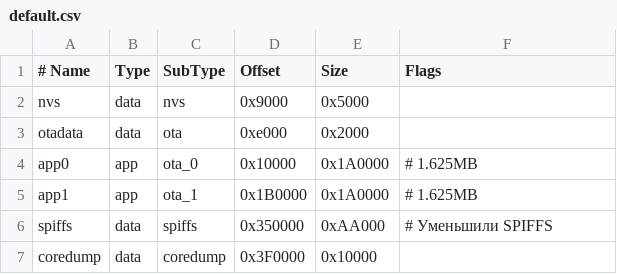
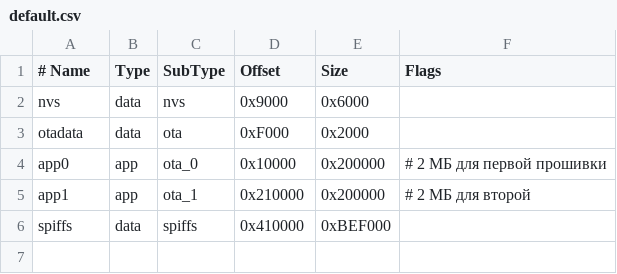
Before and after one commit to JeKaP1chenka/JeKaLamp, a CSV file: jeka_lamp/default.csv, drawn as a sheet; the diff names each change by its address in the sheet, - before the commit and + after, or states it on an @@ line.

```diff
--- a/jeka_lamp/default.csv
+++ b/jeka_lamp/default.csv
-E2 (Size): 0x5000
+E2 (Size): 0x6000
-D3 (Offset): 0xe000
+D3 (Offset): 0xF000
-E4:E5 (Size): 0x1A0000
+E4:E5 (Size): 0x200000
-F4 (Flags): # 1.625MB
+F4 (Flags): # 2 МБ для первой прошивки
-D5 (Offset): 0x1B0000
+D5 (Offset): 0x210000
-F5 (Flags): # 1.625MB
+F5 (Flags): # 2 МБ для второй
-D6 (Offset): 0x350000
+D6 (Offset): 0x410000
-E6 (Size): 0xAA000
+E6 (Size): 0xBEF000
-F6 (Flags): # Уменьшили SPIFFS
+F6 (Flags): (empty)
-row 7: coredump | data | coredump | 0x3F0000 | 0x10000
```
Also changed, not shown: 12 other files.
